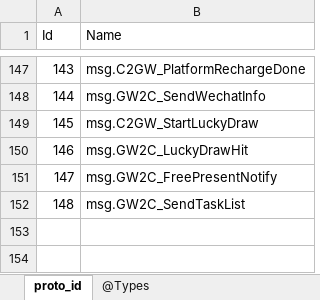
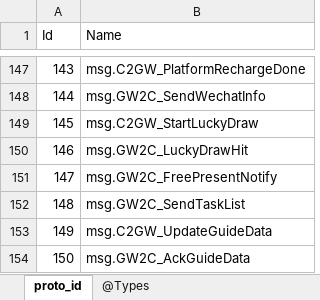
Before and after one commit to gaozhengshuang/familyfight, an Excel workbook: docs/excel/proto_index.xlsx, sheet proto_id, drawn as a sheet; only a part is shown, gaps mark what is left out; values as stored, in another font and other column widths than the file's, no borders; the diff names each change by its address in the sheet, - before the commit and + after, or states it on an @@ line.

```diff
--- a/docs/excel/proto_index.xlsx (sheet proto_id)
+++ b/docs/excel/proto_index.xlsx (sheet proto_id)
+row 153: 149 | msg.C2GW_UpdateGuideData
+row 154: 150 | msg.GW2C_AckGuideData
```
Also changed, not shown: 2 other files.
